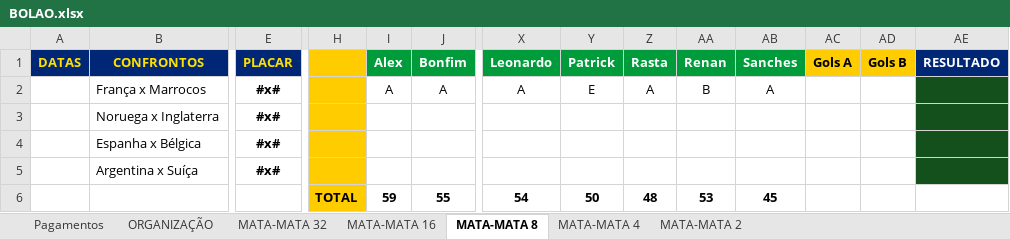
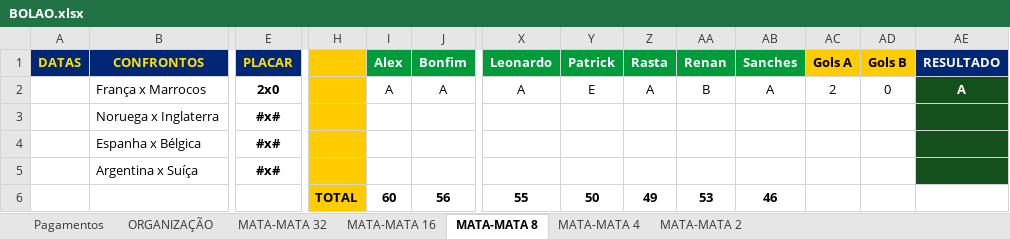
Before and after one commit to ChristianBranco/BolaoCopa, an Excel workbook: BOLAO.xlsx, sheet MATA-MATA 8, drawn as a sheet; only a part is shown, gaps mark what is left out; values as stored, in another font and other column widths than the file's, no borders; conditional formats not drawn; removed rows and columns are numbered as before the commit, all else as after; rows hold the shown columns only; the diff names each change by its address in the sheet, - before the commit and + after, or states it on an @@ line.

```diff
--- a/BOLAO.xlsx (sheet MATA-MATA 8)
+++ b/BOLAO.xlsx (sheet MATA-MATA 8)
-E2 (PLACAR): #x#
+E2 (PLACAR): 2x0
-AC2 (Gols A): (empty)
+AC2 (Gols A): 2
-AD2 (Gols B): (empty)
+AD2 (Gols B): 0
-AE2 (RESULTADO): (empty)
+AE2 (RESULTADO): A
-row 6:  |  |  | TOTAL | 59 | 55 | 54 | 50 | 48 | 53 | 45
+row 6:  |  |  | TOTAL | 60 | 56 | 55 | 50 | 49 | 53 | 46
```
Also changed, not shown: sheet MATA-MATA 2, sheet MATA-MATA 4.
